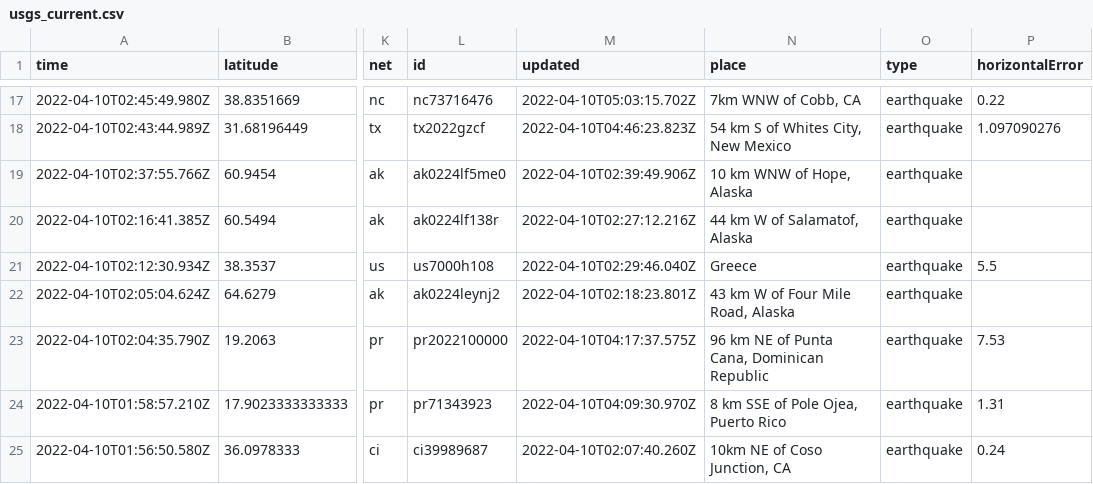
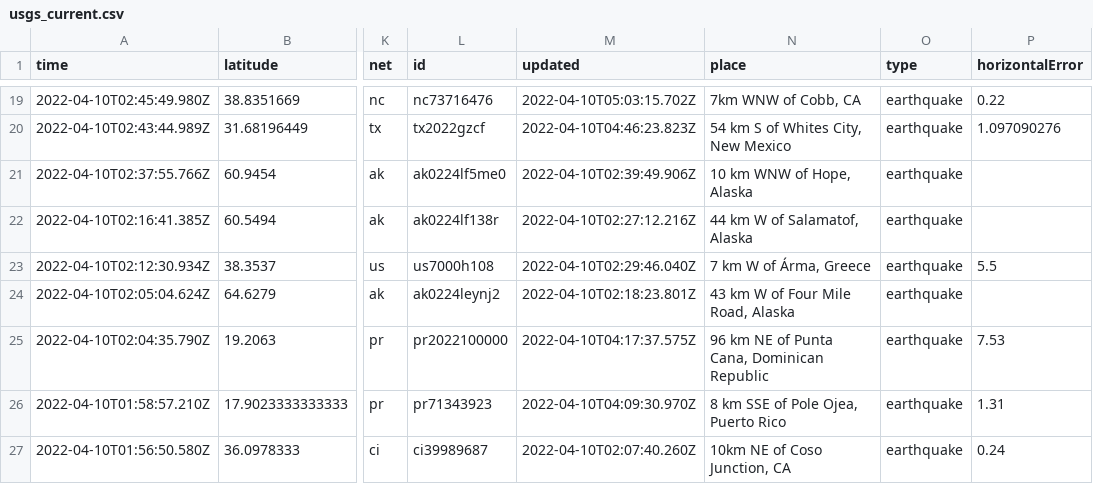
Before and after one commit to cveltri/my-data-robot, a CSV file: usgs_current.csv, drawn as a sheet; only a part is shown, gaps mark what is left out; addresses are those after the commit; the diff covers the shown part only; the diff names each change by its address in the sheet, - before the commit and + after, or states it on an @@ line.

```diff
--- a/usgs_current.csv
+++ b/usgs_current.csv
-N23 (place): Greece
+N23 (place): 7 km W of Árma, Greece
```
Also changed, not shown: 5 added rows and 2 removed rows elsewhere in this file.
